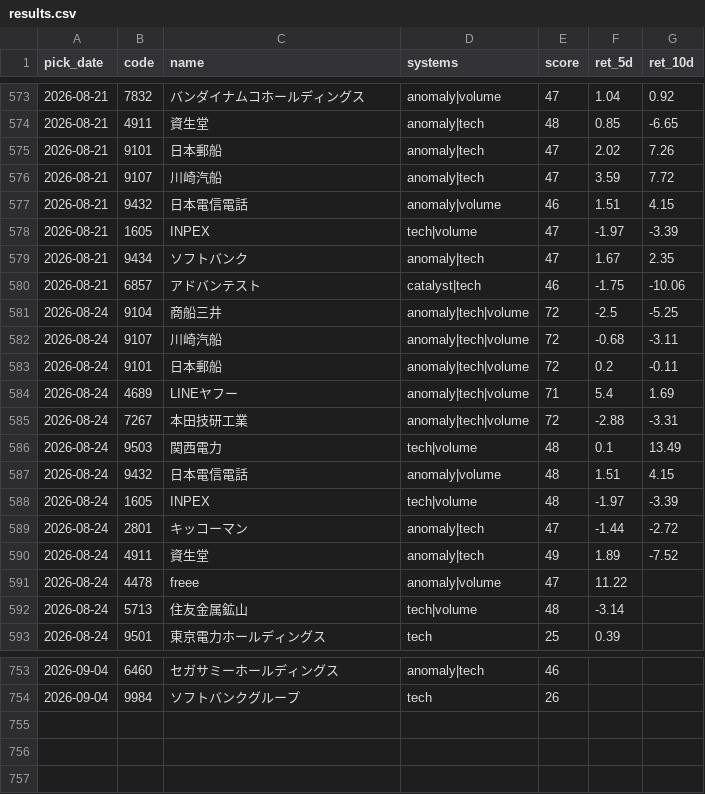
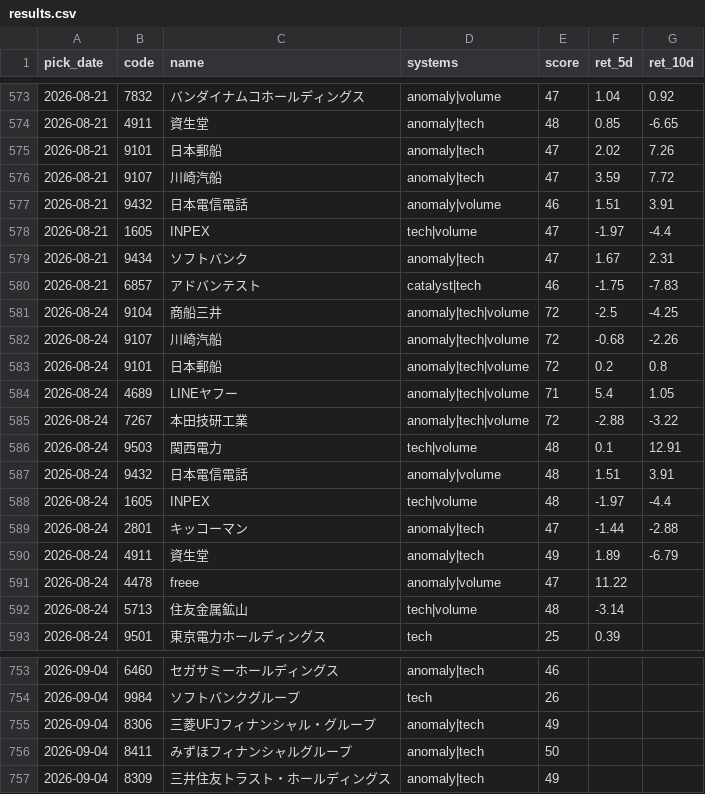
Before and after one commit to Resapan159/Kabu-app, a CSV file: history/results.csv, drawn as a sheet; only a part is shown, gaps mark what is left out; the diff covers the shown part only.

```diff
--- a/history/results.csv
+++ b/history/results.csv
@@ -576,16 +576,16 @@ pick_date,code,name,systems,score,ret_5d,ret_10d
 2026-08-21,9107,川崎汽船,anomaly|tech,47,3.59,7.72
-2026-08-21,9432,日本電信電話,anomaly|volume,46,1.51,4.15
-2026-08-21,1605,INPEX,tech|volume,47,-1.97,-3.39
-2026-08-21,9434,ソフトバンク,anomaly|tech,47,1.67,2.35
-2026-08-21,6857,アドバンテスト,catalyst|tech,46,-1.75,-10.06
-2026-08-24,9104,商船三井,anomaly|tech|volume,72,-2.5,-5.25
-2026-08-24,9107,川崎汽船,anomaly|tech|volume,72,-0.68,-3.11
-2026-08-24,9101,日本郵船,anomaly|tech|volume,72,0.2,-0.11
-2026-08-24,4689,LINEヤフー,anomaly|tech|volume,71,5.4,1.69
-2026-08-24,7267,本田技研工業,anomaly|tech|volume,72,-2.88,-3.31
-2026-08-24,9503,関西電力,tech|volume,48,0.1,13.49
-2026-08-24,9432,日本電信電話,anomaly|volume,48,1.51,4.15
-2026-08-24,1605,INPEX,tech|volume,48,-1.97,-3.39
-2026-08-24,2801,キッコーマン,anomaly|tech,47,-1.44,-2.72
-2026-08-24,4911,資生堂,anomaly|tech,49,1.89,-7.52
+2026-08-21,9432,日本電信電話,anomaly|volume,46,1.51,3.91
+2026-08-21,1605,INPEX,tech|volume,47,-1.97,-4.4
+2026-08-21,9434,ソフトバンク,anomaly|tech,47,1.67,2.31
+2026-08-21,6857,アドバンテスト,catalyst|tech,46,-1.75,-7.83
+2026-08-24,9104,商船三井,anomaly|tech|volume,72,-2.5,-4.25
+2026-08-24,9107,川崎汽船,anomaly|tech|volume,72,-0.68,-2.26
+2026-08-24,9101,日本郵船,anomaly|tech|volume,72,0.2,0.8
+2026-08-24,4689,LINEヤフー,anomaly|tech|volume,71,5.4,1.05
+2026-08-24,7267,本田技研工業,anomaly|tech|volume,72,-2.88,-3.22
+2026-08-24,9503,関西電力,tech|volume,48,0.1,12.91
+2026-08-24,9432,日本電信電話,anomaly|volume,48,1.51,3.91
+2026-08-24,1605,INPEX,tech|volume,48,-1.97,-4.4
+2026-08-24,2801,キッコーマン,anomaly|tech,47,-1.44,-2.88
+2026-08-24,4911,資生堂,anomaly|tech,49,1.89,-6.79
 2026-08-24,4478,freee,anomaly|volume,47,11.22,
@@ -754 +754,4 @@ pick_date,code,name,systems,score,ret_5d,ret_10d
 2026-09-04,9984,ソフトバンクグループ,tech,26,,
+2026-09-04,8306,三菱UFJフィナンシャル・グループ,anomaly|tech,49,,
+2026-09-04,8411,みずほフィナンシャルグループ,anomaly|tech,50,,
+2026-09-04,8309,三井住友トラスト・ホールディングス,anomaly|tech,49,,
```
Also changed, not shown: 17 edited cells elsewhere in this file, history/picks.csv, 3 other files.
